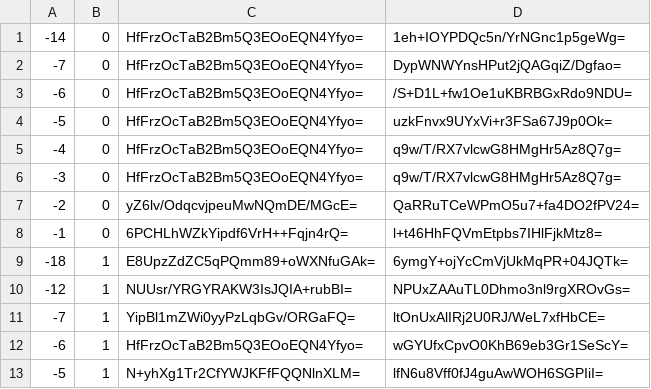
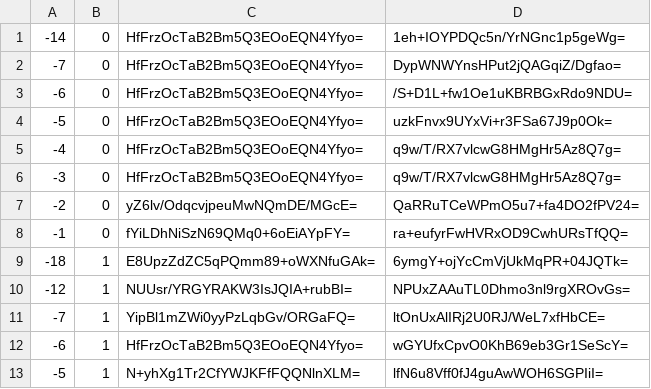
Before and after one commit to counterfitninja/chilled-overworld, a CSV file: tiles/zoom.-1/metadata/k.-1.0.csv, drawn as a sheet; only a part is shown.

```diff
--- a/tiles/zoom.-1/metadata/k.-1.0.csv
+++ b/tiles/zoom.-1/metadata/k.-1.0.csv
@@ -7,3 +7,3 @@
 -2,0,yZ6lv/OdqcvjpeuMwNQmDE/MGcE=,QaRRuTCeWPmO5u7+fa4DO2fPV24=
--1,0,6PCHLhWZkYipdf6VrH++Fqjn4rQ=,l+t46HhFQVmEtpbs7IHlFjkMtz8=
+-1,0,fYiLDhNiSzN69QMq0+6oEiAYpFY=,ra+eufyrFwHVRxOD9CwhURsTfQQ=
 -18,1,E8UpzZdZC5qPQmm89+oWXNfuGAk=,6ymgY+ojYcCmVjUkMqPR+04JQTk=
```
Also changed, not shown: tiles/zoom.-1/metadata/k.-1.-1.csv, tiles/zoom.-1/metadata/k.0.-1.csv, 23 other files.
